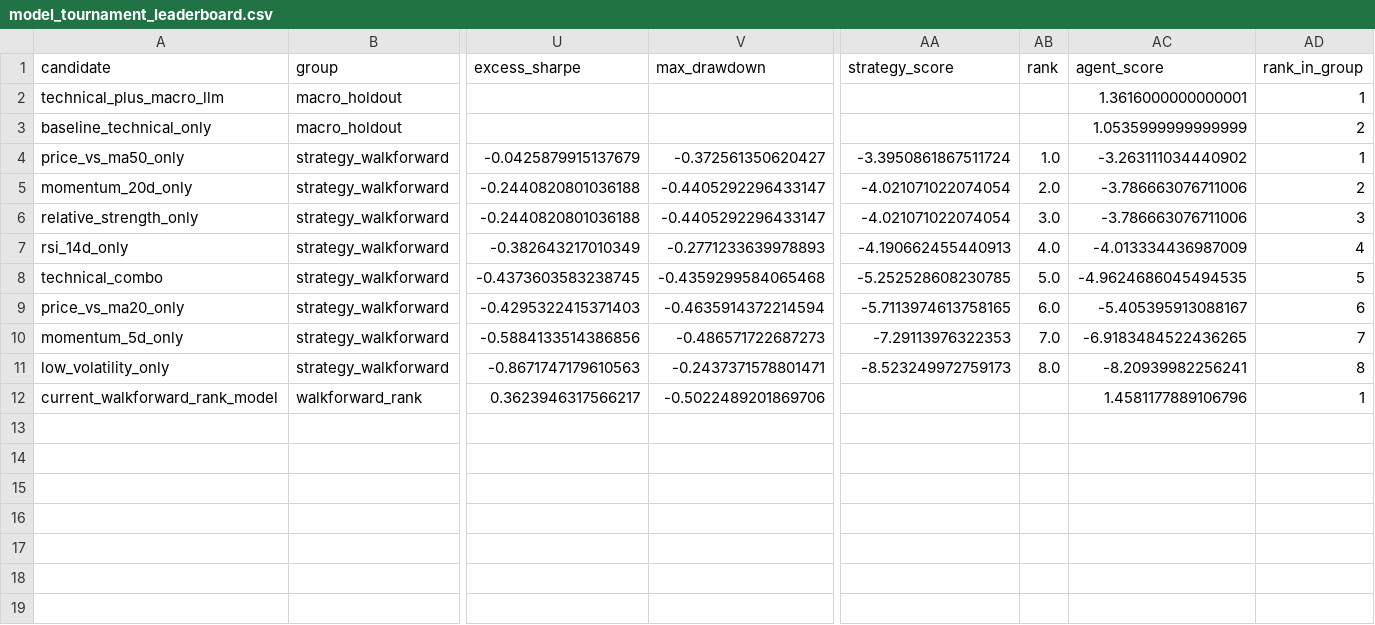
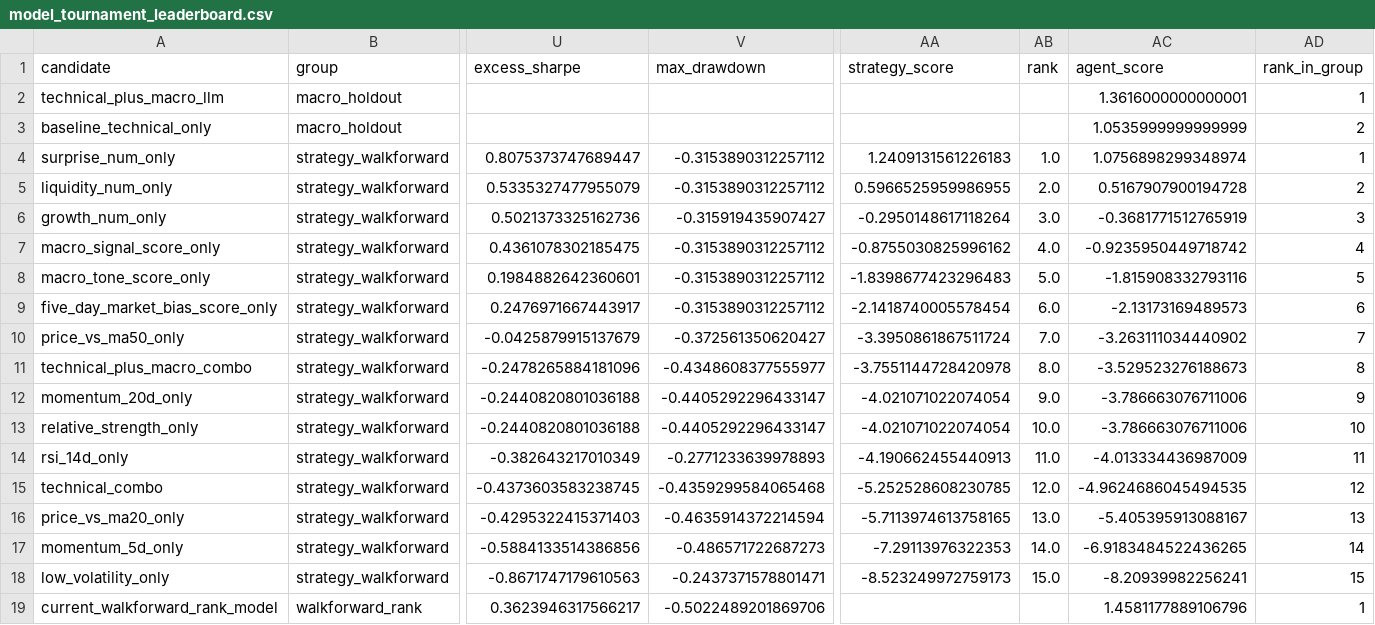
Before and after one commit to salariumsegue/salarium-1.0, a CSV file: results/model_tournament_leaderboard.csv, drawn as a sheet; only a part is shown, gaps mark what is left out; addresses are those after the commit; rows hold the shown columns only; the diff names each change by its address in the sheet, - before the commit and + after, or states it on an @@ line.

Commit message:
Add macro aware walkforward validation

```diff
--- a/results/model_tournament_leaderboard.csv
+++ b/results/model_tournament_leaderboard.csv
+row 4: surprise_num_only | strategy_walkforward | 0.8075373747689447 | -0.3153890312257112 | 1.2409131561226183 | 1.0 | 1.0756898299348974 | 1
+row 5: liquidity_num_only | strategy_walkforward | 0.5335327477955079 | -0.3153890312257112 | 0.5966525959986955 | 2.0 | 0.5167907900194728 | 2
+row 6: growth_num_only | strategy_walkforward | 0.5021373325162736 | -0.315919435907427 | -0.2950148617118264 | 3.0 | -0.3681771512765919 | 3
+row 7: macro_signal_score_only | strategy_walkforward | 0.4361078302185475 | -0.3153890312257112 | -0.8755030825996162 | 4.0 | -0.9235950449718742 | 4
+row 8: macro_tone_score_only | strategy_walkforward | 0.1984882642360601 | -0.3153890312257112 | -1.8398677423296483 | 5.0 | -1.815908332793116 | 5
+row 9: five_day_market_bias_score_only | strategy_walkforward | 0.2476971667443917 | -0.3153890312257112 | -2.1418740005578454 | 6.0 | -2.13173169489573 | 6
-AB10 (rank): 1.0
+AB10 (rank): 7.0
-AD10 (rank_in_group): 1
+AD10 (rank_in_group): 7
+row 11: technical_plus_macro_combo | strategy_walkforward | -0.2478265884181096 | -0.4348608377555977 | -3.7551144728420978 | 8.0 | -3.529523276188673 | 8
-AB12 (rank): 2.0
+AB12 (rank): 9.0
-AD12 (rank_in_group): 2
+AD12 (rank_in_group): 9
-AB13 (rank): 3.0
+AB13 (rank): 10.0
-AD13 (rank_in_group): 3
+AD13 (rank_in_group): 10
-AB14 (rank): 4.0
+AB14 (rank): 11.0
-AD14 (rank_in_group): 4
+AD14 (rank_in_group): 11
-AB15 (rank): 5.0
+AB15 (rank): 12.0
-AD15 (rank_in_group): 5
+AD15 (rank_in_group): 12
-AB16 (rank): 6.0
+AB16 (rank): 13.0
-AD16 (rank_in_group): 6
+AD16 (rank_in_group): 13
-AB17 (rank): 7.0
+AB17 (rank): 14.0
-AD17 (rank_in_group): 7
+AD17 (rank_in_group): 14
-AB18 (rank): 8.0
+AB18 (rank): 15.0
-AD18 (rank_in_group): 8
+AD18 (rank_in_group): 15
```
Also changed, not shown: results/data_quality_leakage_summary.csv, results/macro_feature_audit_summary.csv, 11 other files.
